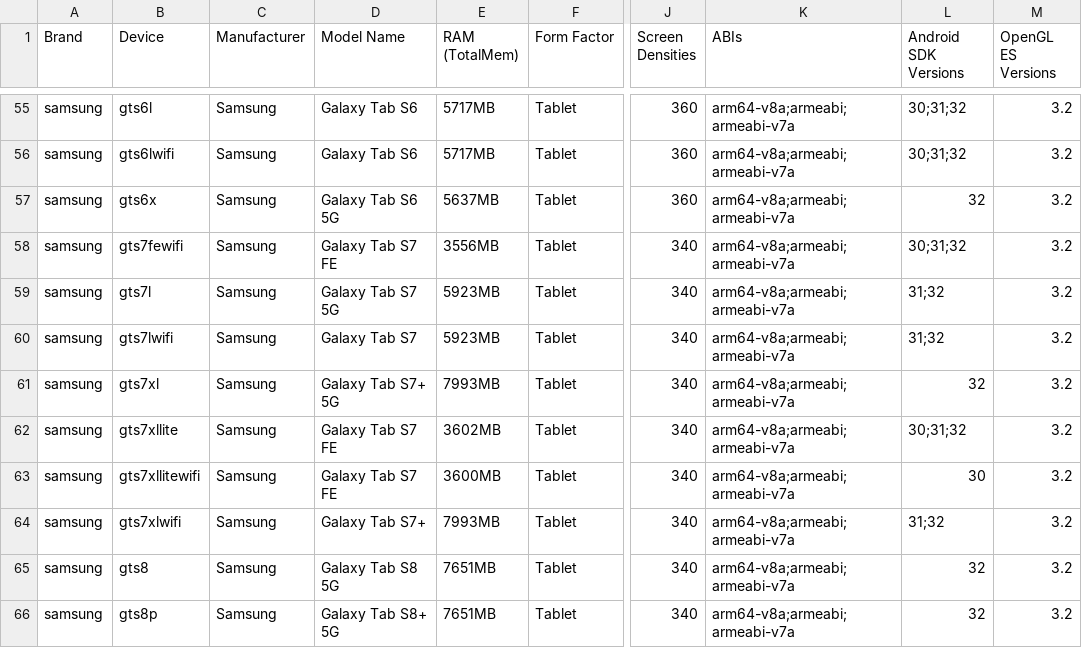
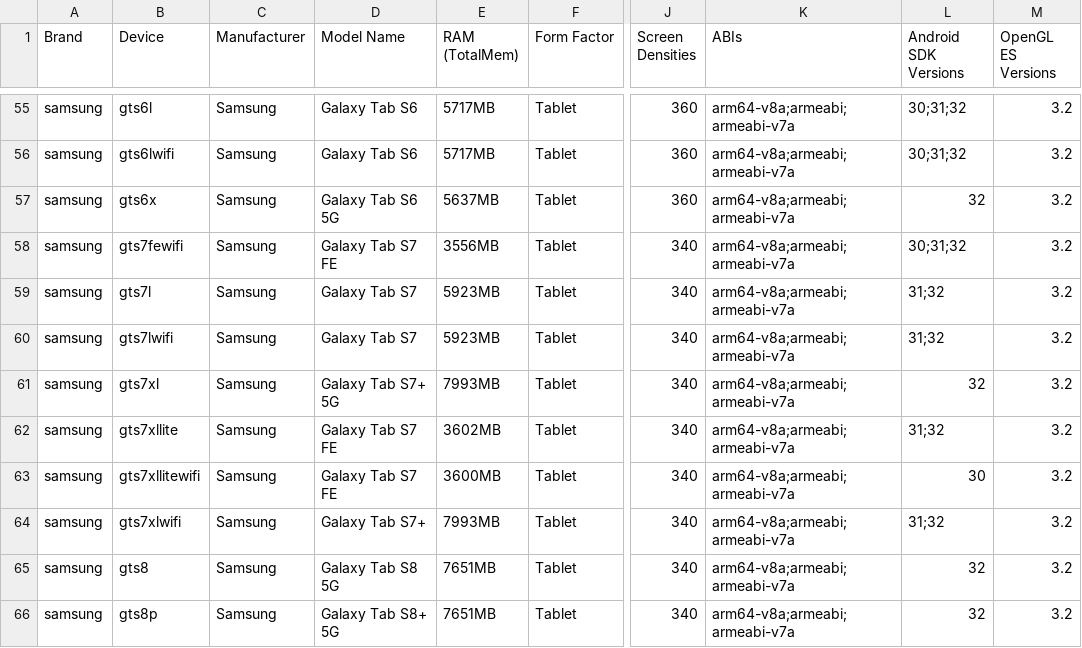
Before and after one commit to rolandsmeenk/ARCore-devices, a CSV file: arcore_devicelist_tablets.csv, drawn as a sheet; only a part is shown, gaps mark what is left out; the diff covers the shown part only; the diff names each change by its address in the sheet, - before the commit and + after, or states it on an @@ line.

```diff
--- a/arcore_devicelist_tablets.csv
+++ b/arcore_devicelist_tablets.csv
-D59 (Model Name): Galaxy Tab S7 5G
+D59 (Model Name): Galaxy Tab S7
-L62 (Android SDK Versions): 30;31;32
+L62 (Android SDK Versions): 31;32
```
Also changed, not shown: 11 edited cells elsewhere in this file, arcore_devicelist.csv, 1 other file.
